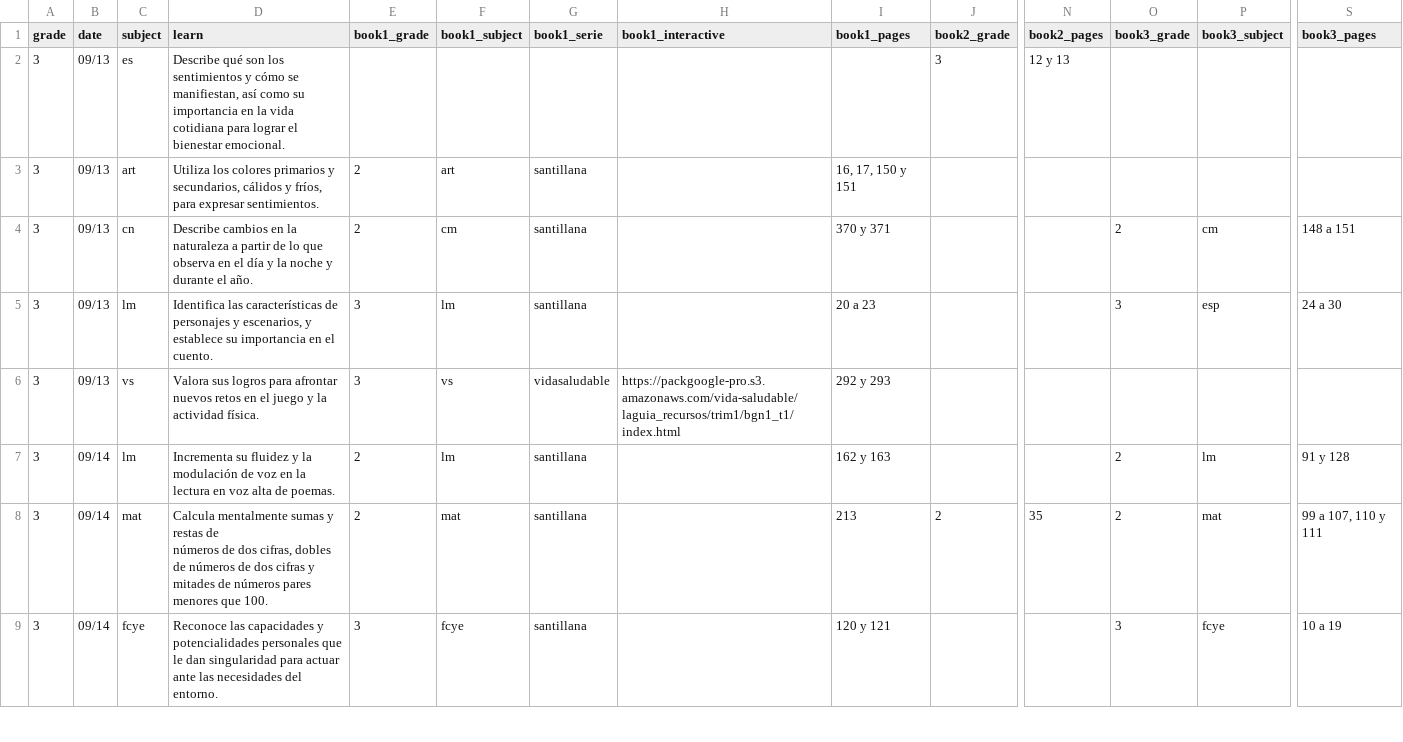
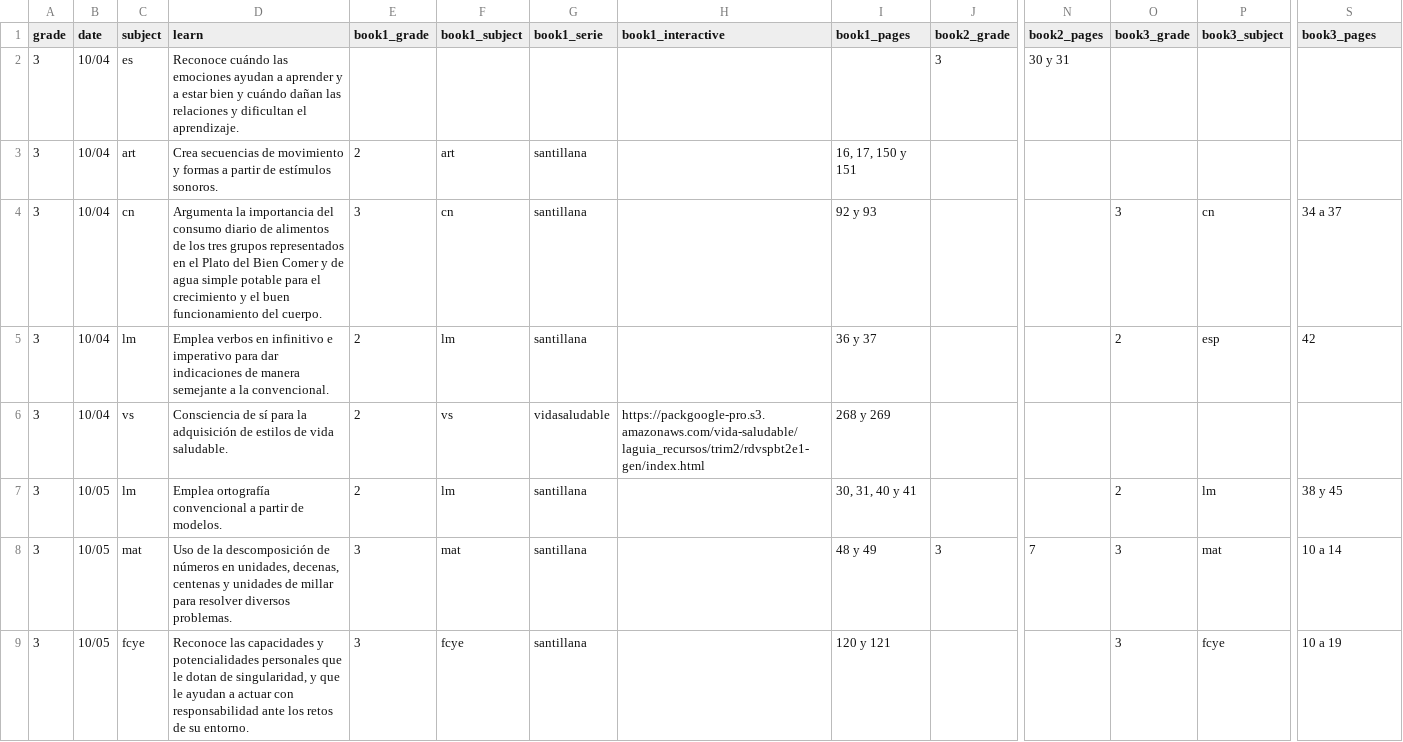
Before and after one commit to dannegm/gavi, a CSV file: santillana-recursos/semana 6/LGS3_Aprende en casa_GAVI_Semana 6_2021-2022_Liga_interactivos VS.csv, drawn as a sheet; only a part is shown, gaps mark what is left out; ↵ is a line break in a cell; the diff covers the shown part only; the diff names each change by its address in the sheet, - before the commit and + after, or states it on an @@ line.

Commit message:
Semana 6: Tercero

```diff
--- a/santillana-recursos/semana 6/LGS3_Aprende en casa_GAVI_Semana 6_2021-2022_Liga_interactivos VS.csv
+++ b/santillana-recursos/semana 6/LGS3_Aprende en casa_GAVI_Semana 6_2021-2022_Liga_interactivos VS.csv
-B2:B6 (date): 09/13
+B2:B6 (date): 10/04
-D2 (learn): Describe qué son los sentimientos y cómo se manifiestan, así como su importancia en la vida cotidiana para lograr el bienestar emocional.
+D2 (learn): Reconoce cuándo las emociones ayudan a aprender y a estar bien y cuándo dañan las relaciones y dificultan el aprendizaje.
-N2 (book2_pages): 12 y 13
+N2 (book2_pages): 30 y 31
-D3 (learn): Utiliza los colores primarios y secundarios, cálidos y fríos, para expresar sentimientos.
+D3 (learn): Crea secuencias de movimiento y formas a partir de estímulos sonoros.
-D4 (learn): Describe cambios en la naturaleza a partir de lo que observa en el día y la noche y durante el año.
+D4 (learn): Argumenta la importancia del consumo diario de alimentos de los tres grupos representados en el Plato del Bien Comer y de agua simple potable para el crecimiento y el buen funcionamiento del cuerpo.
-E4 (book1_grade): 2
+E4 (book1_grade): 3
-F4 (book1_subject): cm
+F4 (book1_subject): cn
-I4 (book1_pages): 370 y 371
+I4 (book1_pages): 92 y 93
-O4 (book3_grade): 2
+O4 (book3_grade): 3
-P4 (book3_subject): cm
+P4 (book3_subject): cn
-S4 (book3_pages): 148 a 151
+S4 (book3_pages): 34 a 37
-D5 (learn): Identifica las características de personajes y escenarios, y establece su importancia en el cuento.
+D5 (learn): Emplea verbos en infinitivo e imperativo para dar indicaciones de manera semejante a la convencional.
-E5:E6 (book1_grade): 3
+E5:E6 (book1_grade): 2
-I5 (book1_pages): 20 a 23
+I5 (book1_pages): 36 y 37
-O5 (book3_grade): 3
+O5 (book3_grade): 2
-S5 (book3_pages): 24 a 30
+S5 (book3_pages): 42
-D6 (learn): Valora sus logros para afrontar nuevos retos en el juego y la actividad física.
+D6 (learn): Consciencia de sí para la adquisición de estilos de vida saludable.
-H6 (book1_interactive): https://packgoogle-pro.s3.amazonaws.com/vida-saludable/laguia_recursos/trim1/bgn1_t1/index.html
+H6 (book1_interactive): https://packgoogle-pro.s3.amazonaws.com/vida-saludable/laguia_recursos/trim2/rdvspbt2e1-gen/index.html
-I6 (book1_pages): 292 y 293
+I6 (book1_pages): 268 y 269
-B7:B9 (date): 09/14
+B7:B9 (date): 10/05
-D7 (learn): Incrementa su fluidez y la modulación de voz en la lectura en voz alta de poemas.
+D7 (learn): Emplea ortografía convencional a partir de modelos.
-I7 (book1_pages): 162 y 163
+I7 (book1_pages): 30, 31, 40 y 41
-S7 (book3_pages): 91 y 128
+S7 (book3_pages): 38 y 45
-D8 (learn): Calcula mentalmente sumas y restas de ↵ números de dos cifras, dobles de números de dos cifras y mitades de números pares menores que 100.
+D8 (learn): Uso de la descomposición de números en unidades, decenas, centenas y unidades de millar para resolver diversos problemas.
-E8 (book1_grade): 2
+E8 (book1_grade): 3
-I8 (book1_pages): 213
+I8 (book1_pages): 48 y 49
-J8 (book2_grade): 2
+J8 (book2_grade): 3
-N8 (book2_pages): 35
+N8 (book2_pages): 7
-O8 (book3_grade): 2
+O8 (book3_grade): 3
-S8 (book3_pages): 99 a 107, 110 y 111
+S8 (book3_pages): 10 a 14
-D9 (learn): …que le dan singularidad para actuar ante las necesidades del entorno.
+D9 (learn): …que le dotan de singularidad, y que le ayudan a actuar con responsabilidad ante los retos de su entorno.
```
Also changed, not shown: 5 added rows and 66 edited cells elsewhere in this file, 1 other file.
